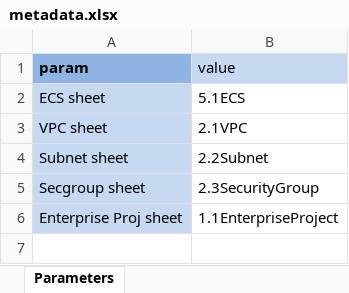
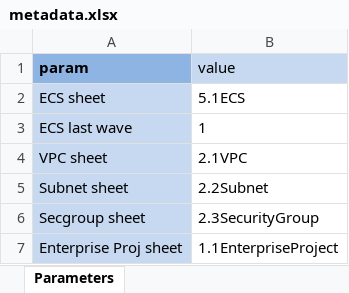
Before and after one commit to gutierrezps/huaweicloud-lld-to-terraform, an Excel workbook: metadata.xlsx, sheet Parameters, drawn as a sheet; values as stored, in another font and other column widths than the file's, no borders; the diff names each change by its address in the sheet, - before the commit and + after, or states it on an @@ line.

Commit message:
Add ECS wave support

```diff
--- a/metadata.xlsx (sheet Parameters)
+++ b/metadata.xlsx (sheet Parameters)
+row 3: ECS last wave | 1
```
Also changed, not shown: LLD.xlsx, 3 other files.
